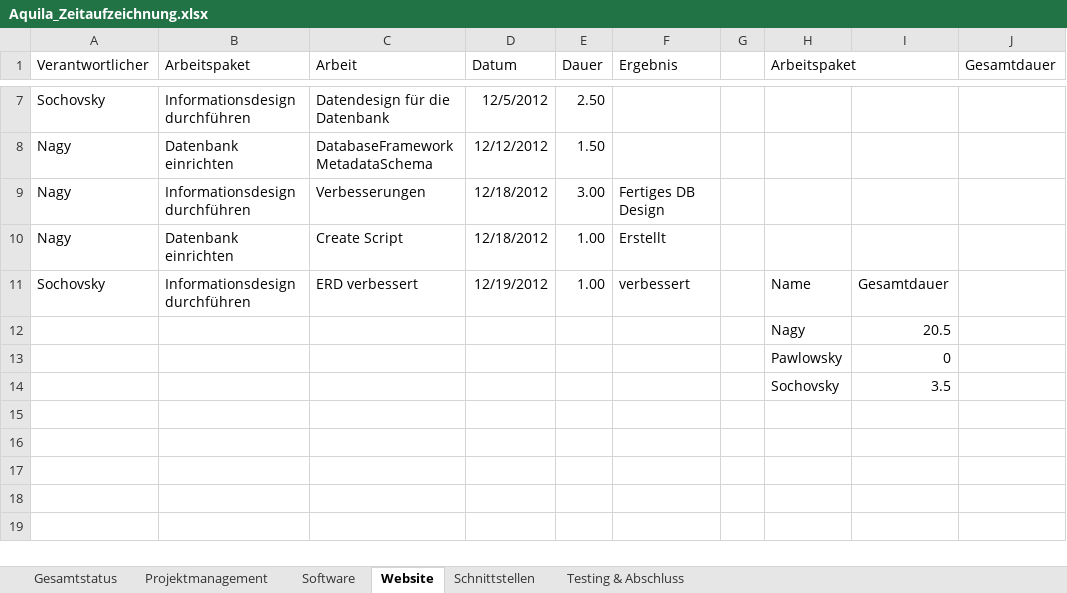
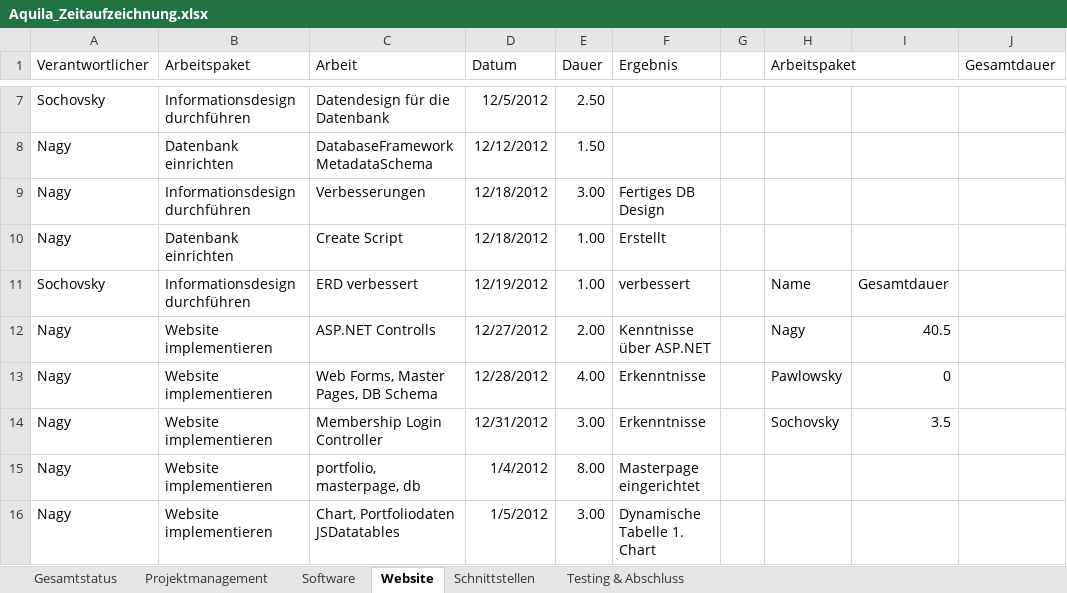
Before and after one commit to gabpaw987/Aquila, an Excel workbook: Dokumentation/Aquila_Zeitaufzeichnung.xlsx, sheet Website, drawn as a sheet; only a part is shown, gaps mark what is left out; values as stored, in another font and other column widths than the file's, no borders; removed rows and columns are numbered as before the commit, all else as after; the diff names each change by its address in the sheet, - before the commit and + after, or states it on an @@ line.

```diff
--- a/Dokumentation/Aquila_Zeitaufzeichnung.xlsx (sheet Website)
+++ b/Dokumentation/Aquila_Zeitaufzeichnung.xlsx (sheet Website)
-row 12:  |  |  |  |  |  |  | Nagy | 20.5
-row 13:  |  |  |  |  |  |  | Pawlowsky | 0
-row 14:  |  |  |  |  |  |  | Sochovsky | 3.5
+row 12: Nagy | Website implementieren | ASP.NET Controlls | 12/27/2012 | 2.00 | Kenntnisse über ASP.NET |  | Nagy | 40.5
+row 13: Nagy | Website implementieren | Web Forms, Master Pages, DB Schema | 12/28/2012 | 4.00 | Erkenntnisse |  | Pawlowsky | 0
+row 14: Nagy | Website implementieren | Membership Login Controller | 12/31/2012 | 3.00 | Erkenntnisse |  | Sochovsky | 3.5
+row 15: Nagy | Website implementieren | portfolio, masterpage, db | 1/4/2012 | 8.00 | Masterpage eingerichtet
+row 16: Nagy | Website implementieren | Chart, Portfoliodaten JSDatatables | 1/5/2012 | 3.00 | Dynamische Tabelle 1. Chart
```
Also changed, not shown: sheet Software, sheet Gesamtstatus, charts or pictures, 13 other files.
